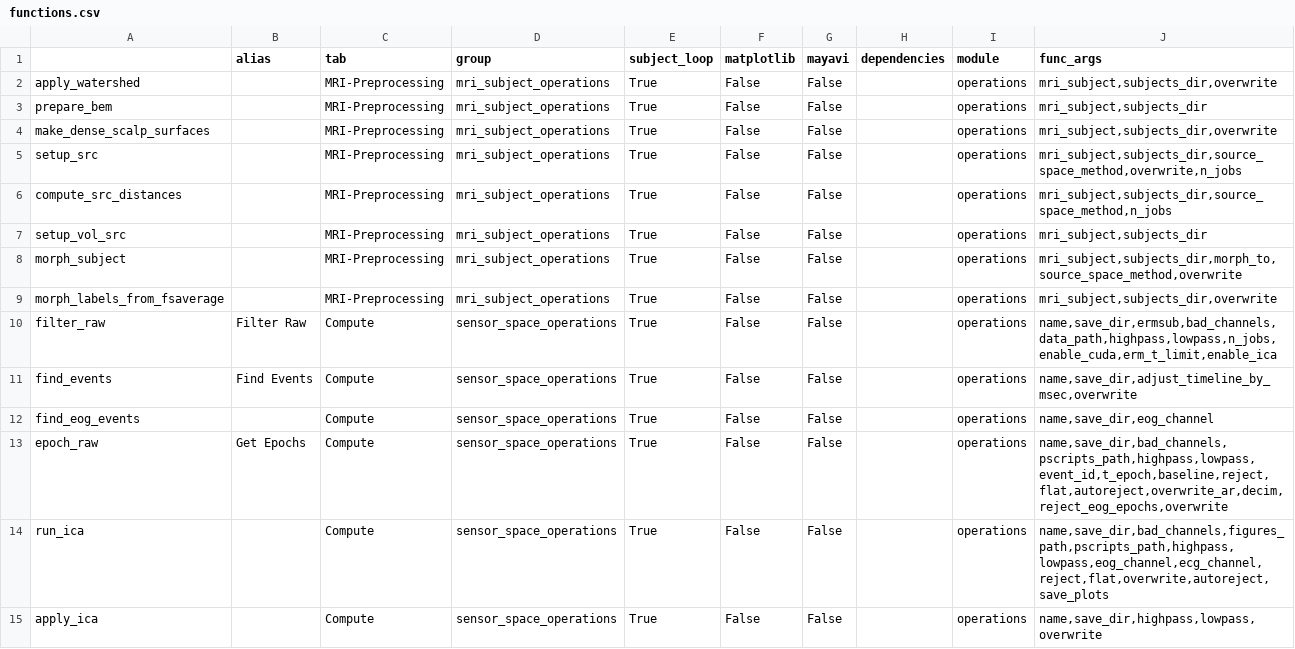
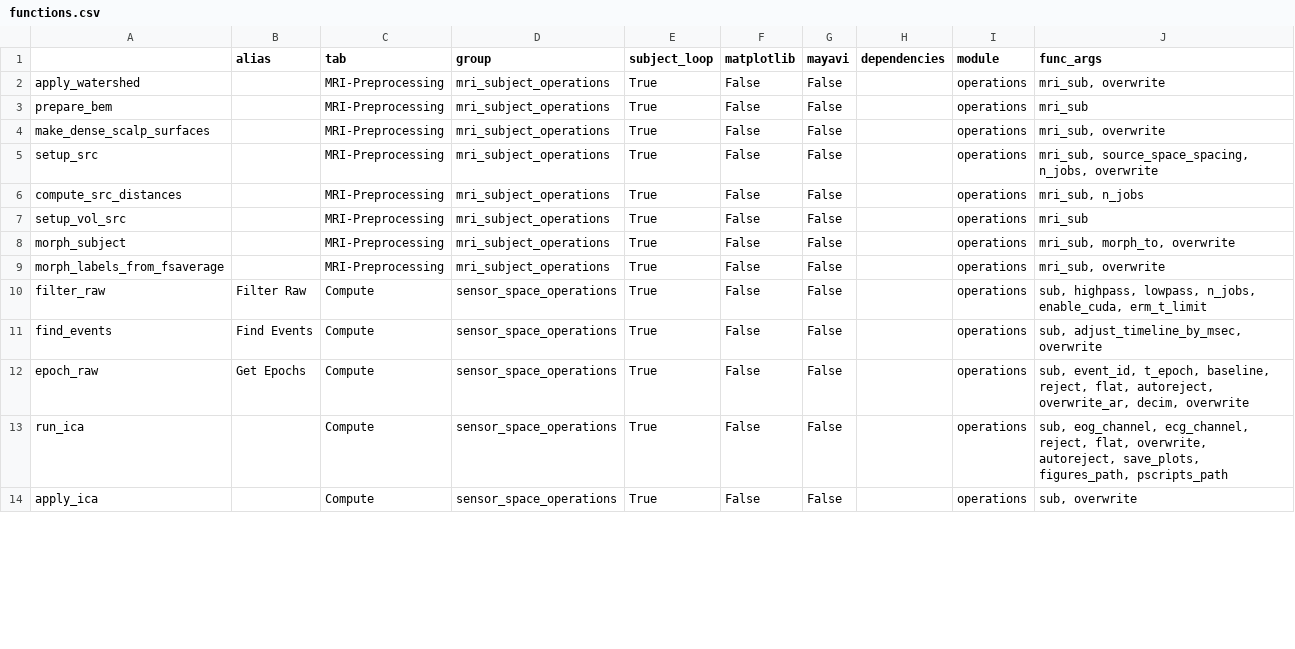
Before and after one commit to marsipu/mne-pipeline-hd, a CSV file: mne_pipeline_hd/bin/resources/functions.csv, drawn as a sheet; only a part is shown; the diff covers the shown part only.

Commit message:
Parameter-Presets - Save Parameters in a Parameter-Preset and change between several Presets - Each Parameter-Configuration is saved into file-parameters.csv to enable future features like e.g. checking for parameter-compatibility between files
Subject-Classes
- for each execution of functions for a EEGMEG-File/MRI/Grand-Average-Group, a Class is created
- argument-count for functions is greatly reduced with just passing the "sub"-class for paths and data-loading/saving
- paths stored in attributes
- loading/saving in methods
- more time-efficient when consecutive functions use the same data (data is stored in class-attributes instead of reloading each time from disc, when loading-method is called)

New Parameter-GUIs:
- ComboGui
- CheckListGui

More unnecessary functions removed

```diff
--- a/mne_pipeline_hd/bin/resources/functions.csv
+++ b/mne_pipeline_hd/bin/resources/functions.csv
@@ -1,15 +1,14 @@
 ;alias;tab;group;subject_loop;matplotlib;mayavi;dependencies;module;func_args
-apply_watershed;;MRI-Preprocessing;mri_subject_operations;True;False;False;;operations;mri_subject,subjects_dir,overwrite
-prepare_bem;;MRI-Preprocessing;mri_subject_operations;True;False;False;;operations;mri_subject,subjects_dir
-make_dense_scalp_surfaces;;MRI-Preprocessing;mri_subject_operations;True;False;False;;operations;mri_subject,subjects_dir,overwrite
-setup_src;;MRI-Preprocessing;mri_subject_operations;True;False;False;;operations;mri_subject,subjects_dir,source_space_method,overwrite,n_jobs
-compute_src_distances;;MRI-Preprocessing;mri_subject_operations;True;False;False;;operations;mri_subject,subjects_dir,source_space_method,n_jobs
-setup_vol_src;;MRI-Preprocessing;mri_subject_operations;True;False;False;;operations;mri_subject,subjects_dir
-morph_subject;;MRI-Preprocessing;mri_subject_operations;True;False;False;;operations;mri_subject,subjects_dir,morph_to,source_space_method,overwrite
-morph_labels_from_fsaverage;;MRI-Preprocessing;mri_subject_operations;True;False;False;;operations;mri_subject,subjects_dir,overwrite
-filter_raw;Filter Raw;Compute;sensor_space_operations;True;False;False;;operations;name,save_dir,ermsub,bad_channels,data_path,highpass,lowpass,n_jobs,enable_cuda,erm_t_limit,enable_ica
-find_events;Find Events;Compute;sensor_space_operations;True;False;False;;operations;name,save_dir,adjust_timeline_by_msec,overwrite
-find_eog_events;;Compute;sensor_space_operations;True;False;False;;operations;name,save_dir,eog_channel
-epoch_raw;Get Epochs;Compute;sensor_space_operations;True;False;False;;operations;name,save_dir,bad_channels,pscripts_path,highpass,lowpass,event_id,t_epoch,baseline,reject,flat,autoreject,overwrite_ar,decim,reject_eog_epochs,overwrite
-run_ica;;Compute;sensor_space_operations;True;False;False;;operations;name,save_dir,bad_channels,figures_path,pscripts_path,highpass,lowpass,eog_channel,ecg_channel,reject,flat,overwrite,autoreject,save_plots
-apply_ica;;Compute;sensor_space_operations;True;False;False;;operations;name,save_dir,highpass,lowpass,overwrite
+apply_watershed;;MRI-Preprocessing;mri_subject_operations;True;False;False;;operations;mri_sub, overwrite
+prepare_bem;;MRI-Preprocessing;mri_subject_operations;True;False;False;;operations;mri_sub
+make_dense_scalp_surfaces;;MRI-Preprocessing;mri_subject_operations;True;False;False;;operations;mri_sub, overwrite
+setup_src;;MRI-Preprocessing;mri_subject_operations;True;False;False;;operations;mri_sub, source_space_spacing, n_jobs, overwrite
+compute_src_distances;;MRI-Preprocessing;mri_subject_operations;True;False;False;;operations;mri_sub, n_jobs
+setup_vol_src;;MRI-Preprocessing;mri_subject_operations;True;False;False;;operations;mri_sub
+morph_subject;;MRI-Preprocessing;mri_subject_operations;True;False;False;;operations;mri_sub, morph_to, overwrite
+morph_labels_from_fsaverage;;MRI-Preprocessing;mri_subject_operations;True;False;False;;operations;mri_sub, overwrite
+filter_raw;Filter Raw;Compute;sensor_space_operations;True;False;False;;operations;sub, highpass, lowpass, n_jobs, enable_cuda, erm_t_limit
+find_events;Find Events;Compute;sensor_space_operations;True;False;False;;operations;sub, adjust_timeline_by_msec, overwrite
+epoch_raw;Get Epochs;Compute;sensor_space_operations;True;False;False;;operations;sub, event_id, t_epoch, baseline, reject, flat, autoreject, overwrite_ar, decim, overwrite
+run_ica;;Compute;sensor_space_operations;True;False;False;;operations;sub, eog_channel, ecg_channel, reject, flat, overwrite, autoreject, save_plots, figures_path, pscripts_path
+apply_ica;;Compute;sensor_space_operations;True;False;False;;operations;sub, overwrite
```
Also changed, not shown: 10 removed rows and 53 edited cells elsewhere in this file, mne_pipeline_hd/bin/resources/parameters.csv, 11 other files.
